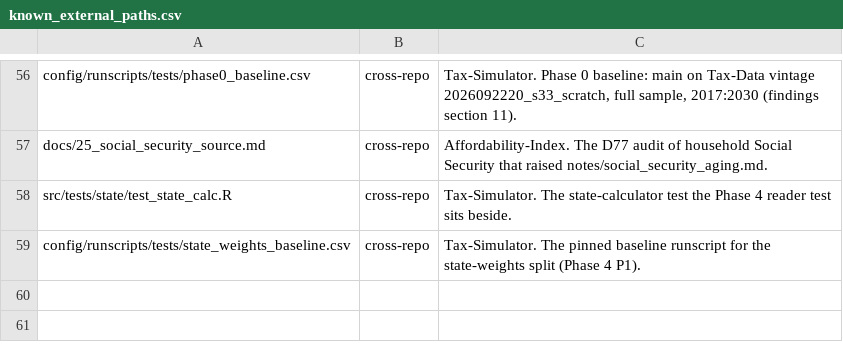
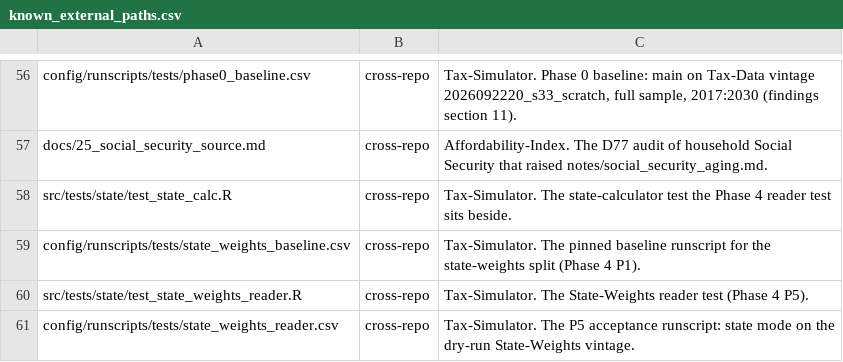
Before and after one commit to Budget-Lab-Yale/Tax-Data, a CSV file: research/tools/known_external_paths.csv, drawn as a sheet; only a part is shown, gaps mark what is left out.

```diff
--- a/research/tools/known_external_paths.csv
+++ b/research/tools/known_external_paths.csv
@@ -59 +59,3 @@ src/tests/state/test_state_calc.R,cross-repo,"Tax-Simulator. The state-calculato
 config/runscripts/tests/state_weights_baseline.csv,cross-repo,"Tax-Simulator. The pinned baseline runscript for the state-weights split (Phase 4 P1)."
+src/tests/state/test_state_weights_reader.R,cross-repo,"Tax-Simulator. The State-Weights reader test (Phase 4 P5)."
+config/runscripts/tests/state_weights_reader.csv,cross-repo,"Tax-Simulator. The P5 acceptance runscript: state mode on the dry-run State-Weights vintage."
```
